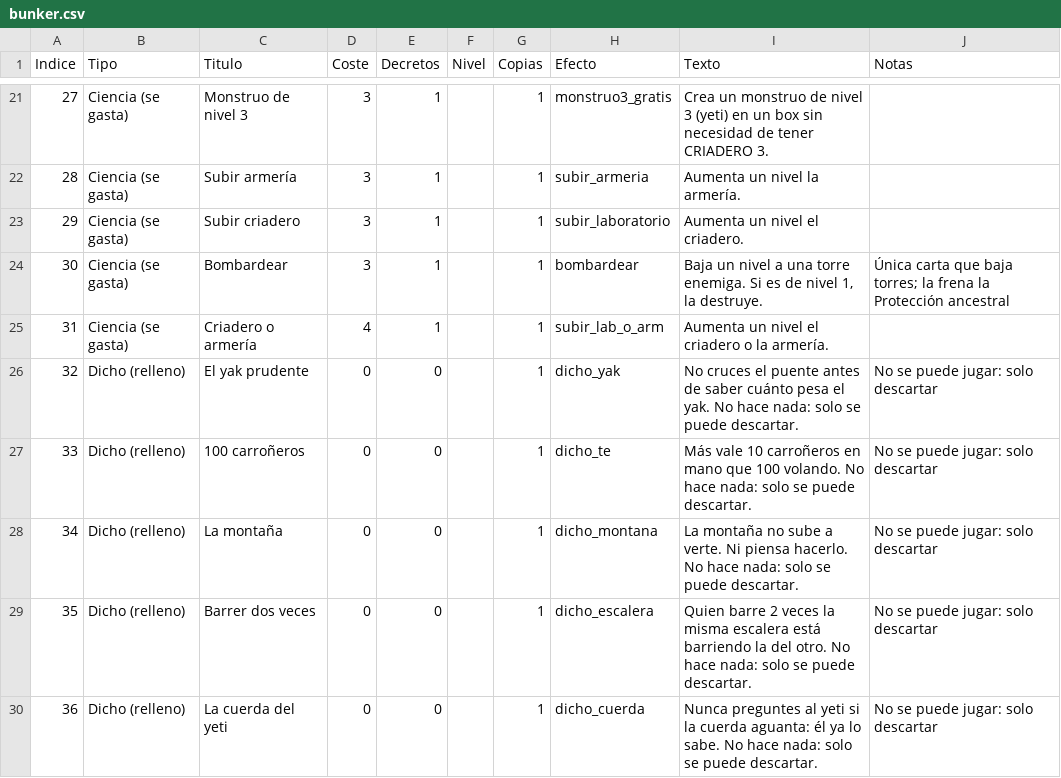
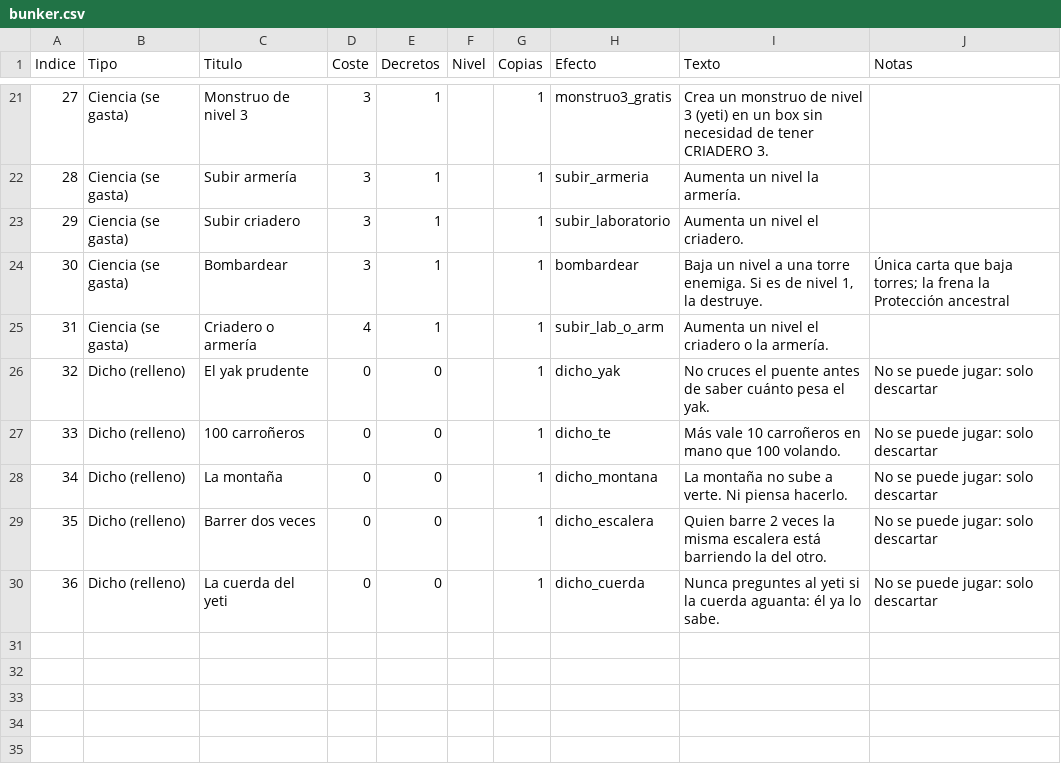
Before and after one commit to GeorgeAnsg/Himalayan-Fortress, a CSV file: cartas/bunker.csv, drawn as a sheet; only a part is shown, gaps mark what is left out.

```diff
--- a/cartas/bunker.csv
+++ b/cartas/bunker.csv
@@ -25,6 +25,6 @@ Indice,Tipo,Titulo,Coste,Decretos,Nivel,Copias,Efecto,Texto,Notas
 31,"Ciencia (se gasta)","Criadero o armería",4,1,,1,"subir_lab_o_arm","Aumenta un nivel el criadero o la armería.",""
-32,"Dicho (relleno)","El yak prudente",0,0,,1,"dicho_yak","No cruces el puente antes de saber cuánto pesa el yak. No hace nada: solo se puede descartar.","No se puede jugar: solo descartar"
-33,"Dicho (relleno)","100 carroñeros",0,0,,1,"dicho_te","Más vale 10 carroñeros en mano que 100 volando. No hace nada: solo se puede descartar.","No se puede jugar: solo descartar"
-34,"Dicho (relleno)","La montaña",0,0,,1,"dicho_montana","La montaña no sube a verte. Ni piensa hacerlo. No hace nada: solo se puede descartar.","No se puede jugar: solo descartar"
-35,"Dicho (relleno)","Barrer dos veces",0,0,,1,"dicho_escalera","Quien barre 2 veces la misma escalera está barriendo la del otro. No hace nada: solo se puede descartar.","No se puede jugar: solo descartar"
-36,"Dicho (relleno)","La cuerda del yeti",0,0,,1,"dicho_cuerda","Nunca preguntes al yeti si la cuerda aguanta: él ya lo sabe. No hace nada: solo se puede descartar.","No se puede jugar: solo descartar"
+32,"Dicho (relleno)","El yak prudente",0,0,,1,"dicho_yak","No cruces el puente antes de saber cuánto pesa el yak.","No se puede jugar: solo descartar"
+33,"Dicho (relleno)","100 carroñeros",0,0,,1,"dicho_te","Más vale 10 carroñeros en mano que 100 volando.","No se puede jugar: solo descartar"
+34,"Dicho (relleno)","La montaña",0,0,,1,"dicho_montana","La montaña no sube a verte. Ni piensa hacerlo.","No se puede jugar: solo descartar"
+35,"Dicho (relleno)","Barrer dos veces",0,0,,1,"dicho_escalera","Quien barre 2 veces la misma escalera está barriendo la del otro.","No se puede jugar: solo descartar"
+36,"Dicho (relleno)","La cuerda del yeti",0,0,,1,"dicho_cuerda","Nunca preguntes al yeti si la cuerda aguanta: él ya lo sabe.","No se puede jugar: solo descartar"
```
Also changed, not shown: 1 other file.
